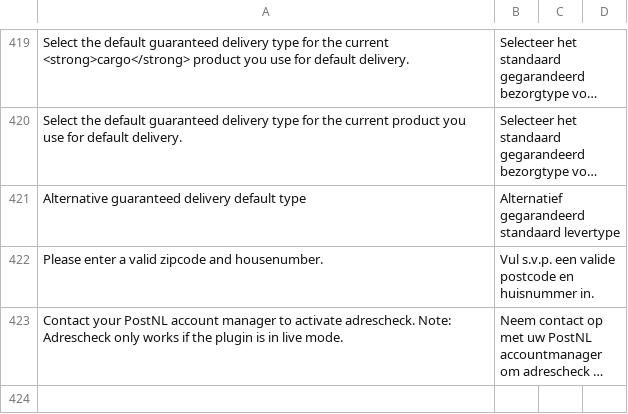
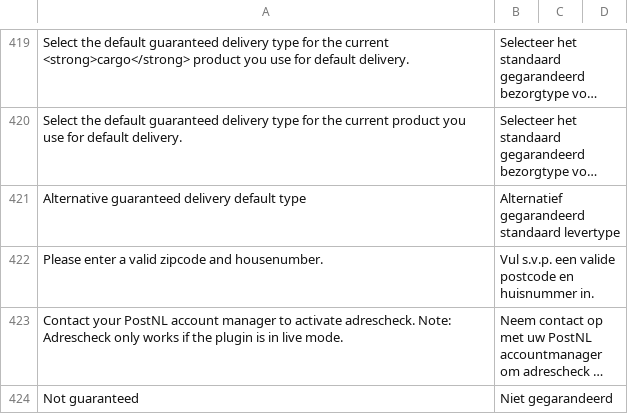
Before and after one commit to postnl/postnl-magento2, a CSV file: i18n/nl_NL.csv, drawn as a sheet; only a part is shown, gaps mark what is left out; long unchanged cells end in …; the diff names each change by its address in the sheet, - before the commit and + after, or states it on an @@ line.

Commit message:
POSTNLM2-692 - Added option to empty guaranteed values

```diff
--- a/i18n/nl_NL.csv
+++ b/i18n/nl_NL.csv
+row 424: Not guaranteed | Niet gegarandeerd
```
Also changed, not shown: i18n/en_US.csv, 2 other files.
